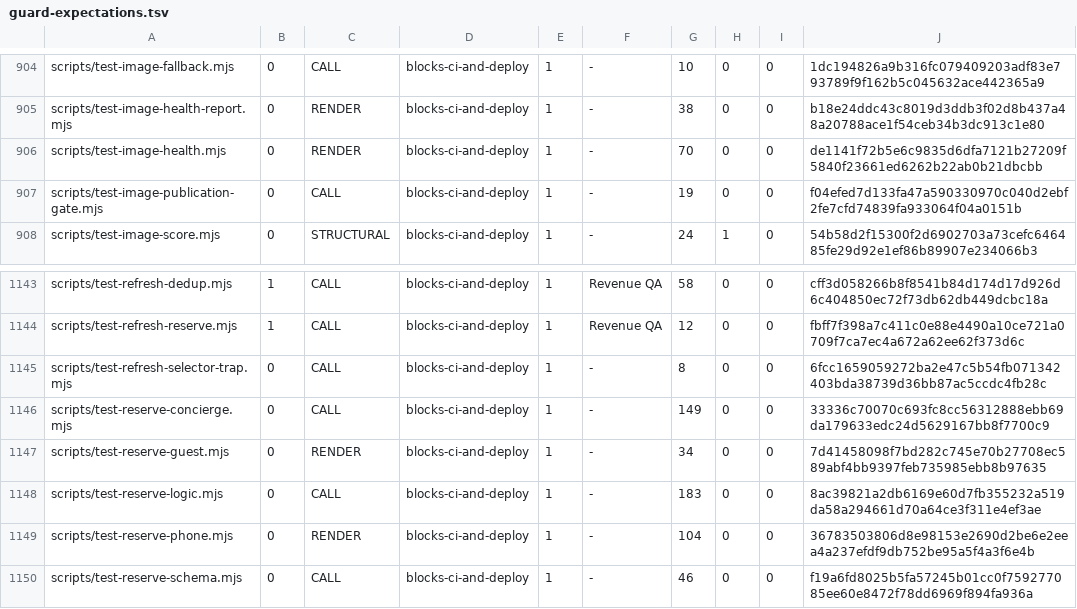
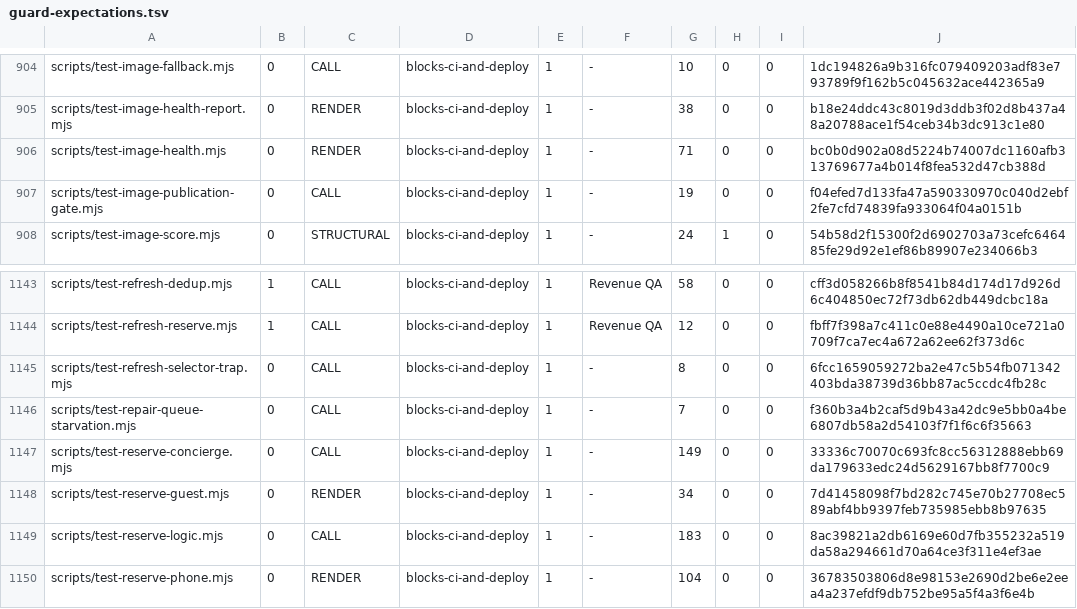
Before and after one commit to wallstreethyena/Wayfind, a TSV file: scripts/lib/guard-expectations.tsv, drawn as a sheet; only a part is shown, gaps mark what is left out; the shorter side is filled out with more unchanged rows.

```diff
--- a/scripts/lib/guard-expectations.tsv
+++ b/scripts/lib/guard-expectations.tsv
@@ -905,3 +905,3 @@ scripts/test-image-fallback.mjs	0	CALL	blocks-ci-and-deploy	1	-	10	0	0	1dc194826
 scripts/test-image-health-report.mjs	0	RENDER	blocks-ci-and-deploy	1	-	38	0	0	b18e24ddc43c8019d3ddb3f02d8b437a48a20788ace1f54ceb34b3dc913c1e80
-scripts/test-image-health.mjs	0	RENDER	blocks-ci-and-deploy	1	-	70	0	0	de1141f72b5e6c9835d6dfa7121b27209f5840f23661ed6262b22ab0b21dbcbb
+scripts/test-image-health.mjs	0	RENDER	blocks-ci-and-deploy	1	-	71	0	0	bc0b0d902a08d5224b74007dc1160afb313769677a4b014f8fea532d47cb388d
 scripts/test-image-publication-gate.mjs	0	CALL	blocks-ci-and-deploy	1	-	19	0	0	f04efed7d133fa47a590330970c040d2ebf2fe7cfd74839fa933064f04a0151b
@@ -1145,2 +1145,3 @@ scripts/test-refresh-reserve.mjs	1	CALL	blocks-ci-and-deploy	1	Revenue QA	12	0	0
 scripts/test-refresh-selector-trap.mjs	0	CALL	blocks-ci-and-deploy	1	-	8	0	0	6fcc1659059272ba2e47c5b54fb071342403bda38739d36bb87ac5ccdc4fb28c
+scripts/test-repair-queue-starvation.mjs	0	CALL	blocks-ci-and-deploy	1	-	7	0	0	f360b3a4b2caf5d9b43a42dc9e5bb0a4be6807db58a2d54103f7f1f6c6f35663
 scripts/test-reserve-concierge.mjs	0	CALL	blocks-ci-and-deploy	1	-	149	0	0	33336c70070c693fc8cc56312888ebb69da179633edc24d5629167bb8f7700c9
```
Also changed, not shown: 17 other files.
